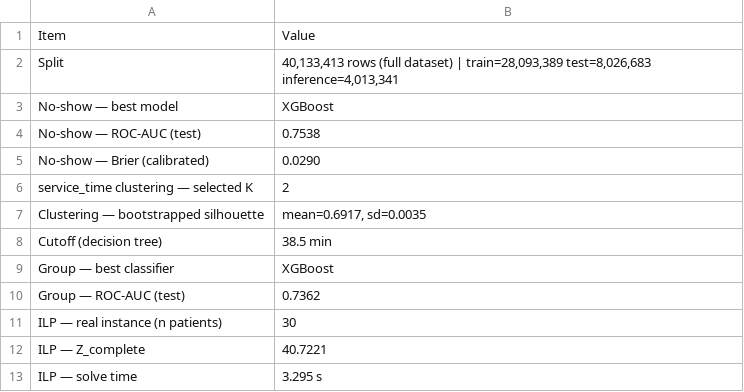
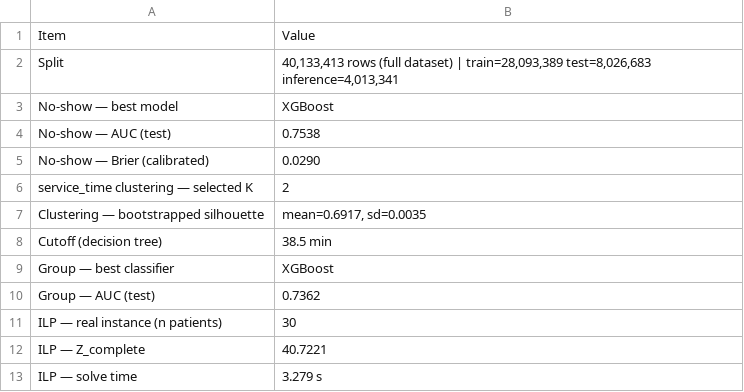
Before and after one commit to GitDeTapha/smart_plan_extended_paper, a CSV file: reports/recap_data_driven_plan.csv, drawn as a sheet.

```diff
--- a/reports/recap_data_driven_plan.csv
+++ b/reports/recap_data_driven_plan.csv
@@ -3,3 +3,3 @@ Split,"40,133,413 rows (full dataset) | train=28,093,389 test=8,026,683 inferenc
 No-show — best model,XGBoost
-No-show — ROC-AUC (test),0.7538
+No-show — AUC (test),0.7538
 No-show — Brier (calibrated),0.0290
@@ -9,5 +9,5 @@ Cutoff (decision tree),38.5 min
 Group — best classifier,XGBoost
-Group — ROC-AUC (test),0.7362
+Group — AUC (test),0.7362
 ILP — real instance (n patients),30
 ILP — Z_complete,40.7221
-ILP — solve time,3.295 s
+ILP — solve time,3.279 s
```
Also changed, not shown: reports/training_history.csv, 3 other files.
